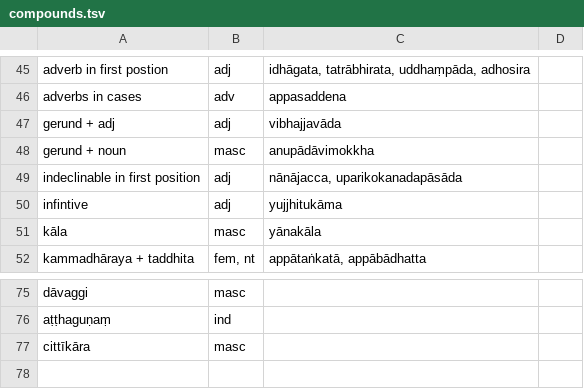
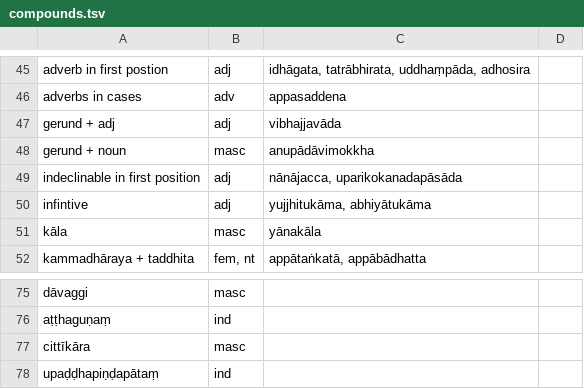
Before and after one commit to digitalpalidictionary/dpd-db, a TSV file: misc/compounds.tsv, drawn as a sheet; only a part is shown, gaps mark what is left out.

Commit message:
code update: inflection templates, inflection tables, pass2 recurse added, VINa source_sutta_example

```diff
--- a/misc/compounds.tsv
+++ b/misc/compounds.tsv
@@ -49,3 +49,3 @@ gerund + noun	masc	anupādāvimokkha
 indeclinable in first position	adj	nānājacca, uparikokanadapāsāda	
-infintive	adj	yujjhitukāma	
+infintive	adj	yujjhitukāma, abhiyātukāma	
 kāla	masc	yānakāla	
@@ -77 +77,2 @@ aṭṭhaguṇaṃ	ind
 cittīkāra	masc		
+upaḍḍhapiṇḍapātaṃ	ind		
```
Also changed, not shown: 12 other files.
